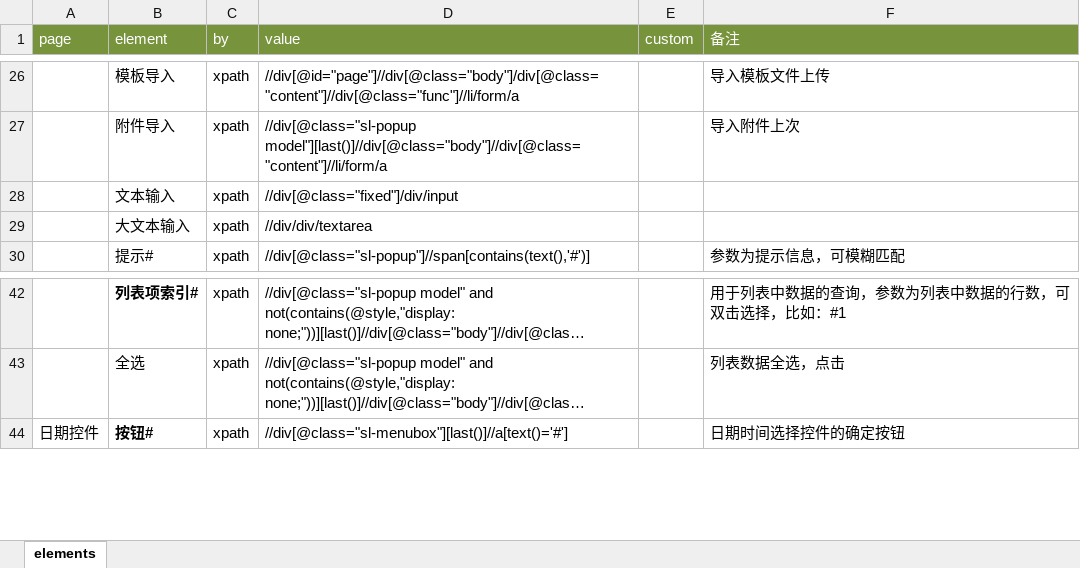
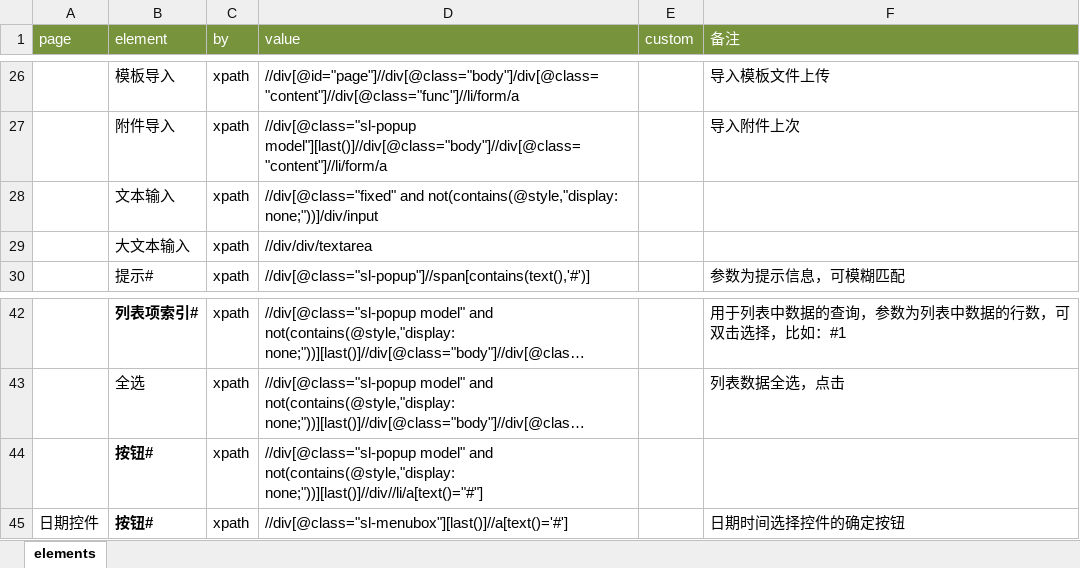
Before and after one commit to weiyyed/hap_test, an Excel workbook: element/Prod3-Elements.xlsx, sheet elements, drawn as a sheet; only a part is shown, gaps mark what is left out; long unchanged cells end in …; values as stored, in another font and other column widths than the file's, no borders; the diff names each change by its address in the sheet, - before the commit and + after, or states it on an @@ line.

```diff
--- a/element/Prod3-Elements.xlsx (sheet elements)
+++ b/element/Prod3-Elements.xlsx (sheet elements)
-D28 (value): //div[@class="fixed"]/div/input
+D28 (value): //div[@class="fixed" and not(contains(@style,"display: none;"))]/div/input
+row 44:  | 按钮# | xpath | //div[@class="sl-popup model" and not(contains(@style,"display: none;"))][last()]//div//li/a[text()="#"]
```
Also changed, not shown: testcase/Prod3-TestCase.xlsx, 1 other file.
